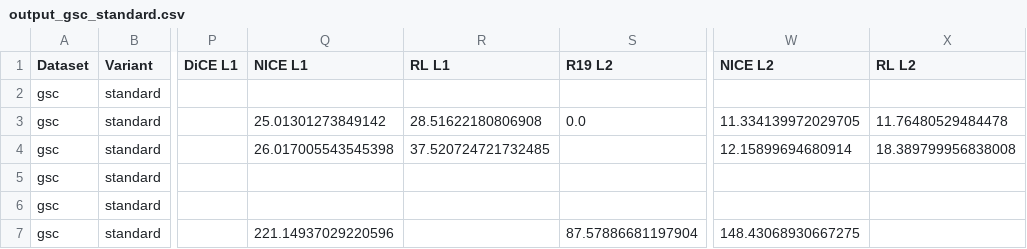
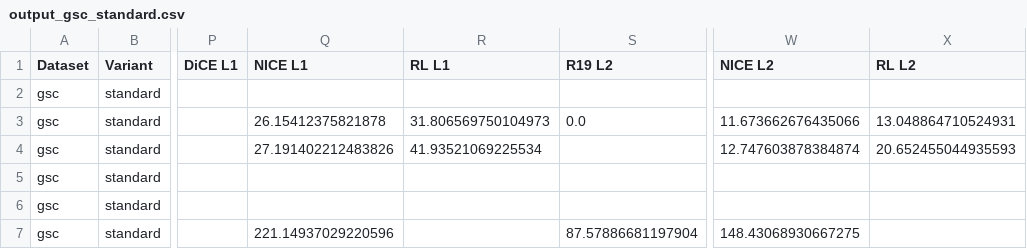
Before and after one commit to leonidaschristodoulou/xai-cfs, a CSV file: output_data/output_gsc_standard.csv, drawn as a sheet; only a part is shown, gaps mark what is left out; the diff names each change by its address in the sheet, - before the commit and + after, or states it on an @@ line.

```diff
--- a/output_data/output_gsc_standard.csv
+++ b/output_data/output_gsc_standard.csv
-Q3 (NICE L1): 25.01301273849142
+Q3 (NICE L1): 26.15412375821878
-R3 (RL L1): 28.51622180806908
+R3 (RL L1): 31.806569750104973
-W3 (NICE L2): 11.334139972029705
+W3 (NICE L2): 11.673662676435066
-X3 (RL L2): 11.76480529484478
+X3 (RL L2): 13.048864710524931
-Q4 (NICE L1): 26.017005543545398
+Q4 (NICE L1): 27.191402212483826
-R4 (RL L1): 37.520724721732485
+R4 (RL L1): 41.93521069225534
-W4 (NICE L2): 12.15899694680914
+W4 (NICE L2): 12.747603878384874
-X4 (RL L2): 18.389799956838008
+X4 (RL L2): 20.652455044935593
```
Also changed, not shown: output_data/output_german_credit_standard.csv, output_data/output_mock_data2_standard.csv, 1 other file.
